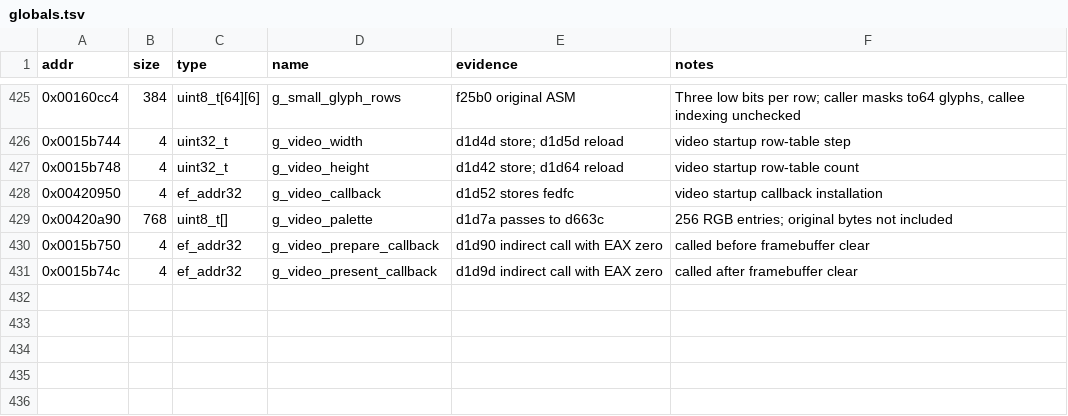
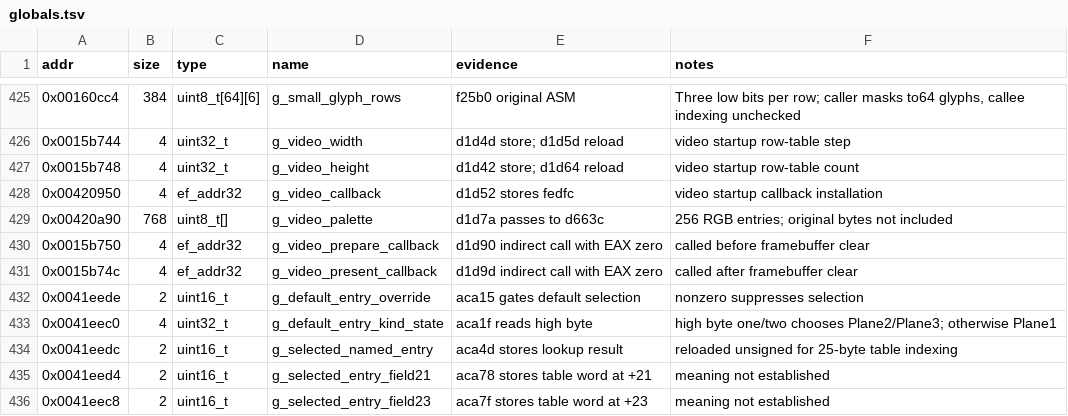
Before and after one commit to Grumbel/ef2000-port, a TSV file: decomp/symbols/globals.tsv, drawn as a sheet; only a part is shown, gaps mark what is left out.

```diff
--- a/decomp/symbols/globals.tsv
+++ b/decomp/symbols/globals.tsv
@@ -431 +431,6 @@ addr	size	type	name	evidence	notes
 0x0015b74c	4	ef_addr32	g_video_present_callback	d1d9d indirect call with EAX zero	called after framebuffer clear
+0x0041eede	2	uint16_t	g_default_entry_override	aca15 gates default selection	nonzero suppresses selection
+0x0041eec0	4	uint32_t	g_default_entry_kind_state	aca1f reads high byte	high byte one/two chooses Plane2/Plane3; otherwise Plane1
+0x0041eedc	2	uint16_t	g_selected_named_entry	aca4d stores lookup result	reloaded unsigned for 25-byte table indexing
+0x0041eed4	2	uint16_t	g_selected_entry_field21	aca78 stores table word at +21	meaning not established
+0x0041eec8	2	uint16_t	g_selected_entry_field23	aca7f stores table word at +23	meaning not established
```
Also changed, not shown: decomp/symbols/signatures.tsv, 4 other files.
